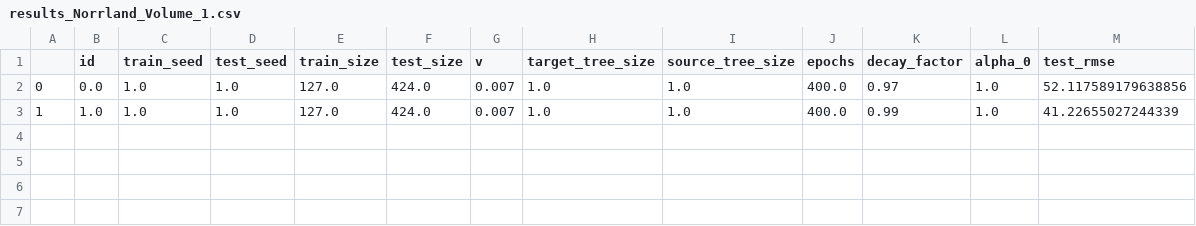
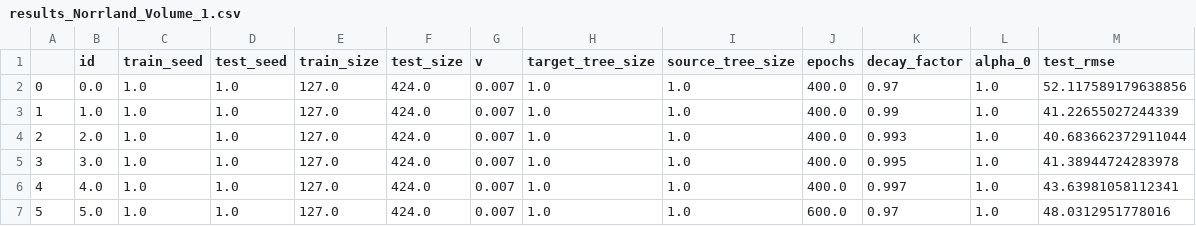
Before and after one commit to DageBjorne/boosting, a CSV file: boosting/res/results_Norrland_Volume_1.csv, drawn as a sheet; the diff names each change by its address in the sheet, - before the commit and + after, or states it on an @@ line.

```diff
--- a/boosting/res/results_Norrland_Volume_1.csv
+++ b/boosting/res/results_Norrland_Volume_1.csv
+row 4: 2 | 2.0 | 1.0 | 1.0 | 127.0 | 424.0 | 0.007 | 1.0 | 1.0 | 400.0 | 0.993 | 1.0 | 40.683662372911044
+row 5: 3 | 3.0 | 1.0 | 1.0 | 127.0 | 424.0 | 0.007 | 1.0 | 1.0 | 400.0 | 0.995 | 1.0 | 41.38944724283978
+row 6: 4 | 4.0 | 1.0 | 1.0 | 127.0 | 424.0 | 0.007 | 1.0 | 1.0 | 400.0 | 0.997 | 1.0 | 43.63981058112341
+row 7: 5 | 5.0 | 1.0 | 1.0 | 127.0 | 424.0 | 0.007 | 1.0 | 1.0 | 600.0 | 0.97 | 1.0 | 48.0312951778016
```
Also changed, not shown: boosting/res/results_Norrland_Volume_3.csv, boosting/res/results_Norrland_Volume_4.csv, 7 other files.
